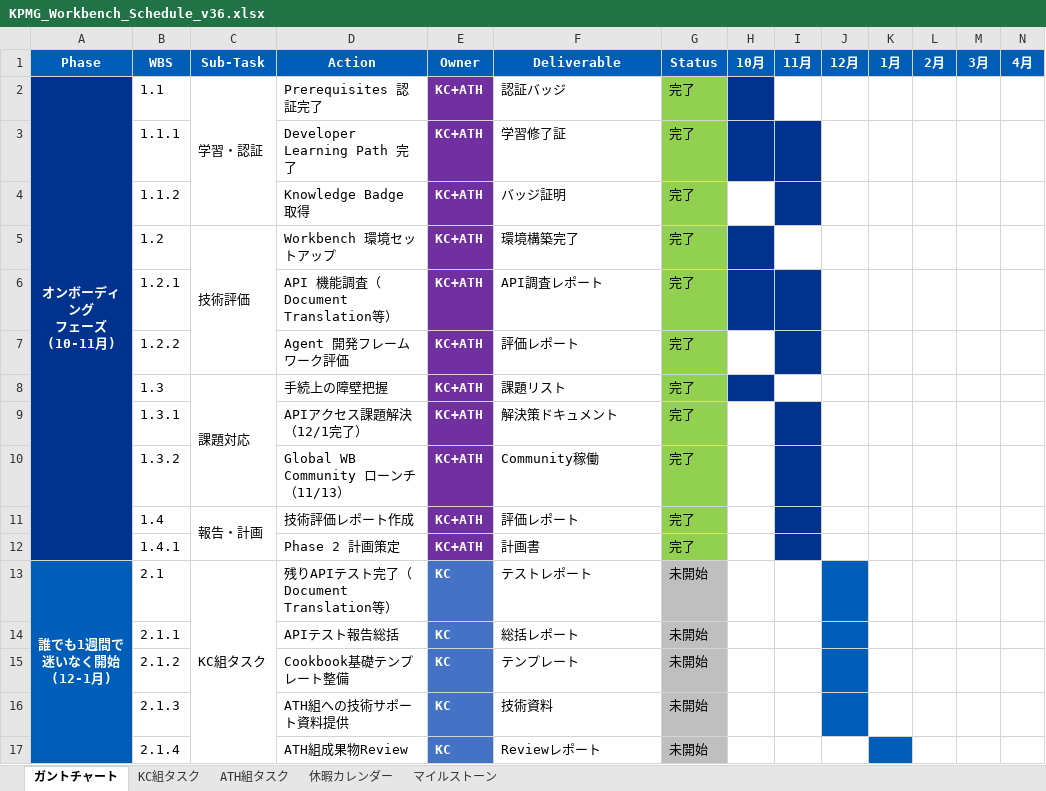
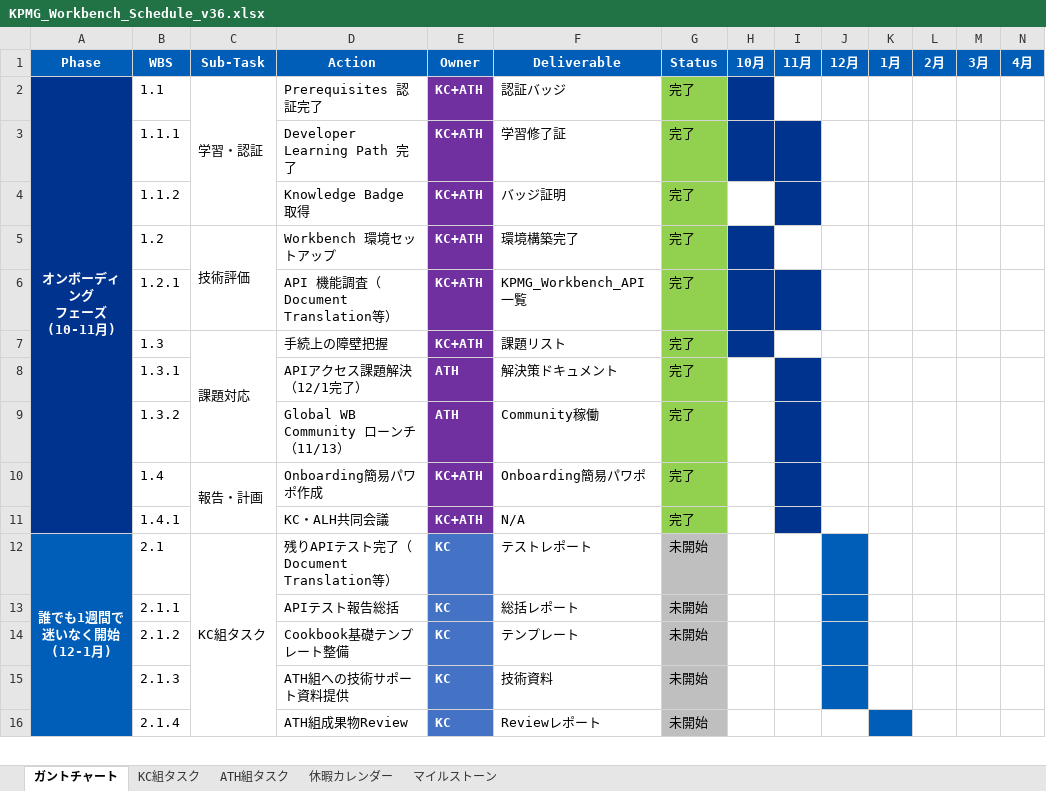
Before and after one commit to Marvinxyz1/workbench-research, an Excel workbook: generated_docs/schedules/KPMG_Workbench_Schedule_v36.xlsx, sheet ガントチャート, drawn as a sheet; only a part is shown; values as stored, in another font and other column widths than the file's, no borders; conditional formats not drawn; removed rows and columns are numbered as before the commit, all else as after; rows hold the shown columns only; the diff names each change by its address in the sheet, - before the commit and + after, or states it on an @@ line.

Commit message:
chore: Remove outdated KPMG Workbench schedule files
- Deleted multiple obsolete Excel schedule files (v1 to v22) to clean up the project directory.
- Introduced a new version (v37) of the schedule file to replace the removed versions, ensuring up-to-date project tracking.
- Updated the schedule generation script to reflect changes in task assignments and deliverables.

```diff
--- a/generated_docs/schedules/KPMG_Workbench_Schedule_v36.xlsx (sheet ガントチャート)
+++ b/generated_docs/schedules/KPMG_Workbench_Schedule_v36.xlsx (sheet ガントチャート)
-F6 (Deliverable): API調査レポート
+F6 (Deliverable): KPMG_Workbench_API一覧
-row 7:  | 1.2.2 |  | Agent 開発フレームワーク評価 | KC+ATH | 評価レポート | 完了
-E8:E9 (Owner): KC+ATH
+E8:E9 (Owner): ATH
-D10 (Action): 技術評価レポート作成
+D10 (Action): Onboarding簡易パワポ作成
-F10 (Deliverable): 評価レポート
+F10 (Deliverable): Onboarding簡易パワポ
-D11 (Action): Phase 2 計画策定
+D11 (Action): KC・ALH共同会議
-F11 (Deliverable): 計画書
+F11 (Deliverable): N/A
```
Also changed, not shown: sheet ATH組タスク, sheet KC組タスク, 24 other files.
